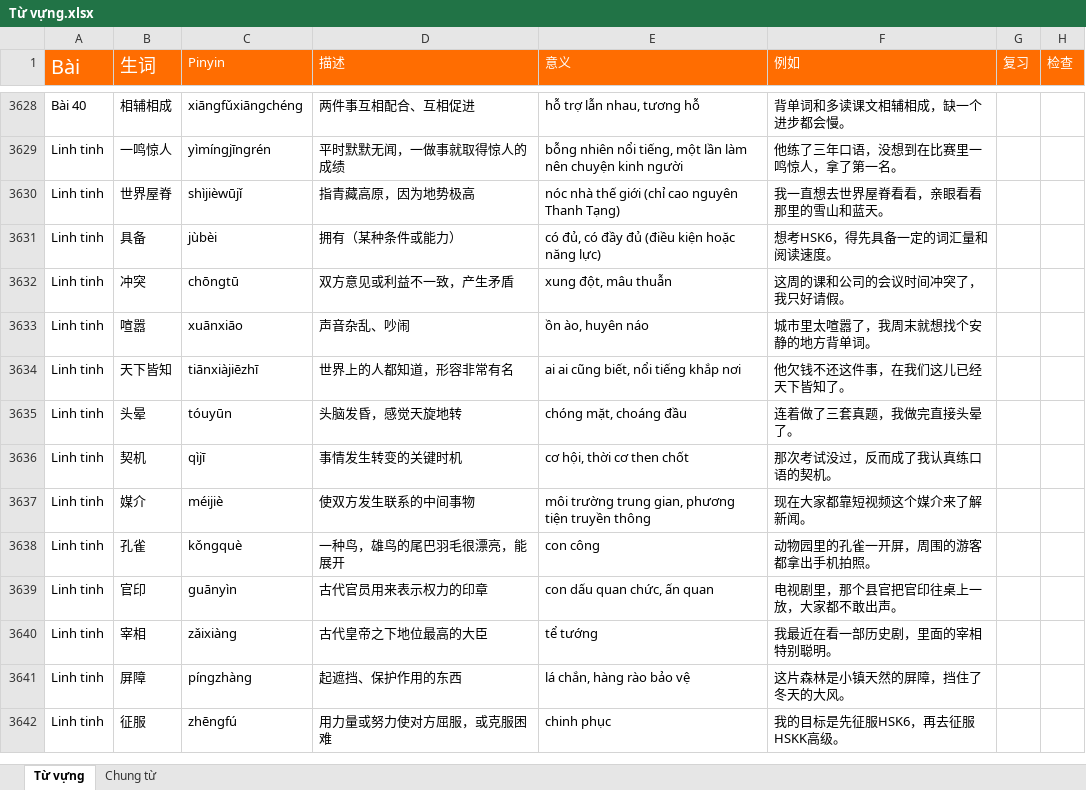
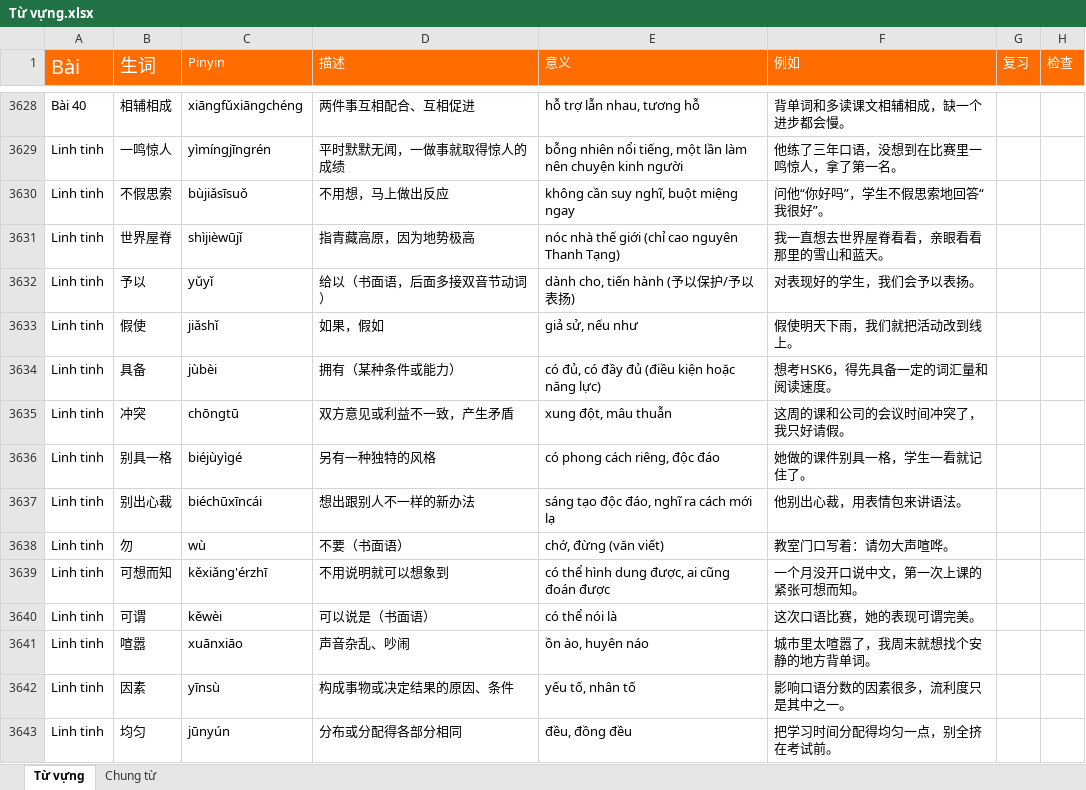
Before and after one commit to HuyenNguyen911/chinese-learning-os, an Excel workbook: raw/Từ vựng.xlsx, sheet Từ vựng, drawn as a sheet; only a part is shown, gaps mark what is left out; the shorter side is filled out with more unchanged rows; values as stored, in another font and other column widths than the file's, no borders; conditional formats not drawn; the diff covers the shown part only; the diff names each change by its address in the sheet, - before the commit and + after, or states it on an @@ line.

```diff
--- a/raw/Từ vựng.xlsx (sheet Từ vựng)
+++ b/raw/Từ vựng.xlsx (sheet Từ vựng)
+row 3630: Linh tinh | 不假思索 | bùjiǎsīsuǒ | 不用想，马上做出反应 | không cần suy nghĩ, buột miệng ngay | 问他“你好吗”，学生不假思索地回答“我很好”。
+row 3632: Linh tinh | 予以 | yǔyǐ | 给以（书面语，后面多接双音节动词） | dành cho, tiến hành (予以保护/予以表扬) | 对表现好的学生，我们会予以表扬。
+row 3633: Linh tinh | 假使 | jiǎshǐ | 如果，假如 | giả sử, nếu như | 假使明天下雨，我们就把活动改到线上。
+row 3636: Linh tinh | 别具一格 | biéjùyìgé | 另有一种独特的风格 | có phong cách riêng, độc đáo | 她做的课件别具一格，学生一看就记住了。
+row 3637: Linh tinh | 别出心裁 | biéchūxīncái | 想出跟别人不一样的新办法 | sáng tạo độc đáo, nghĩ ra cách mới lạ | 他别出心裁，用表情包来讲语法。
+row 3638: Linh tinh | 勿 | wù | 不要（书面语） | chớ, đừng (văn viết) | 教室门口写着：请勿大声喧哗。
+row 3639: Linh tinh | 可想而知 | kěxiǎng'érzhī | 不用说明就可以想象到 | có thể hình dung được, ai cũng đoán được | 一个月没开口说中文，第一次上课的紧张可想而知。
+row 3640: Linh tinh | 可谓 | kěwèi | 可以说是（书面语） | có thể nói là | 这次口语比赛，她的表现可谓完美。
+row 3642: Linh tinh | 因素 | yīnsù | 构成事物或决定结果的原因、条件 | yếu tố, nhân tố | 影响口语分数的因素很多，流利度只是其中之一。
+row 3643: Linh tinh | 均匀 | jūnyún | 分布或分配得各部分相同 | đều, đồng đều | 把学习时间分配得均匀一点，别全挤在考试前。
```
Also changed, not shown: 56 added rows elsewhere in this sheet, 4 other files.
